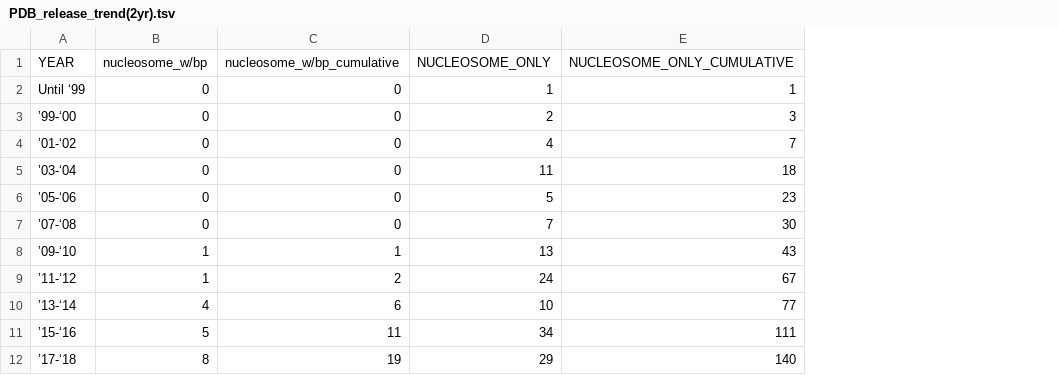
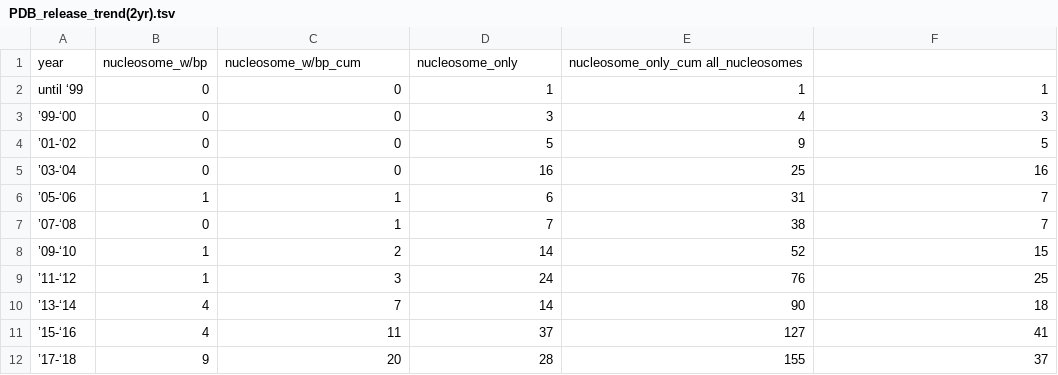
Before and after one commit to yaromar/project1, a TSV file: data/PDB_release_trend(2yr).tsv, drawn as a sheet; removed rows and columns are numbered as before the commit, all else as after; the diff names each change by its address in the sheet, - before the commit and + after, or states it on an @@ line.

Commit message:
Update PDB_release_trend(2yr).tsv

```diff
--- a/data/PDB_release_trend(2yr).tsv
+++ b/data/PDB_release_trend(2yr).tsv
+column E, rows 2-12: 1 | 4 | 9 | 25 | 31 | 38 | 52 | 76 | 90 | 127 | 155
-row 1: YEAR | nucleosome_w/bp | nucleosome_w/bp_cumulative | NUCLEOSOME_ONLY | NUCLEOSOME_ONLY_CUMULATIVE
+row 1: year | nucleosome_w/bp | nucleosome_w/bp_cum | nucleosome_only | nucleosome_only_cum all_nucleosomes
-A2: Until ‘99
+A2: until ‘99
-D3: 2
+D3: 3
-D4: 4
+D4: 5
-F4: 7
+F4: 5
-D5: 11
+D5: 16
-F5: 18
+F5: 16
-B6: 0
+B6: 1
-C6:C7: 0
+C6:C7: 1
-D6: 5
+D6: 6
-F6: 23
+F6: 7
-F7: 30
+F7: 7
-C8: 1
+C8: 2
-D8: 13
+D8: 14
-F8: 43
+F8: 15
-C9: 2
+C9: 3
-F9: 67
+F9: 25
-C10: 6
+C10: 7
-D10: 10
+D10: 14
-F10: 77
+F10: 18
-B11: 5
+B11: 4
-D11: 34
+D11: 37
-F11: 111
+F11: 41
-B12: 8
+B12: 9
-C12: 19
+C12: 20
-D12: 29
+D12: 28
-F12: 140
+F12: 37
```
